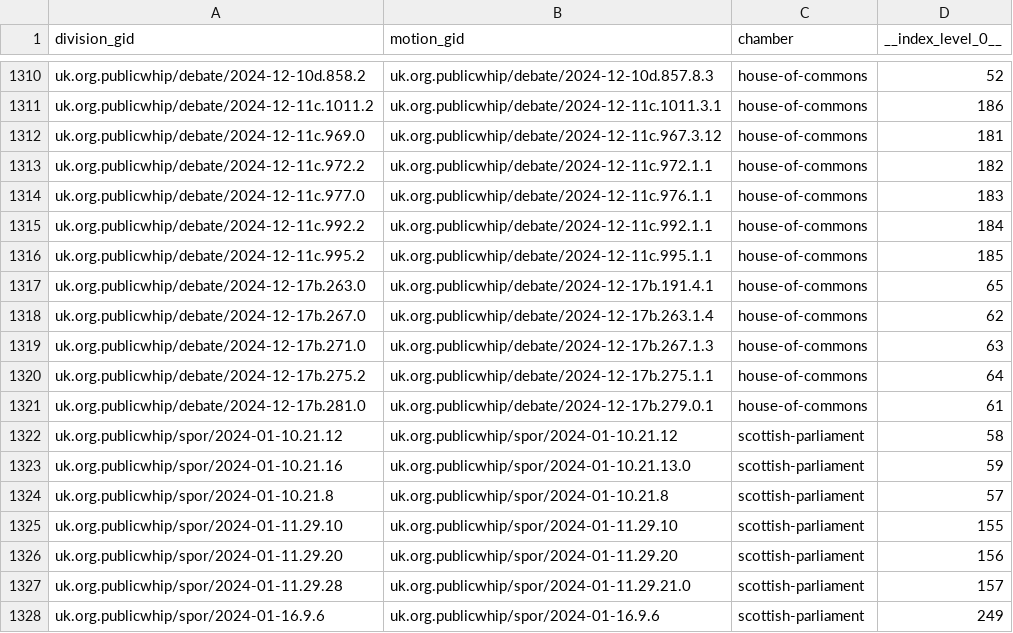
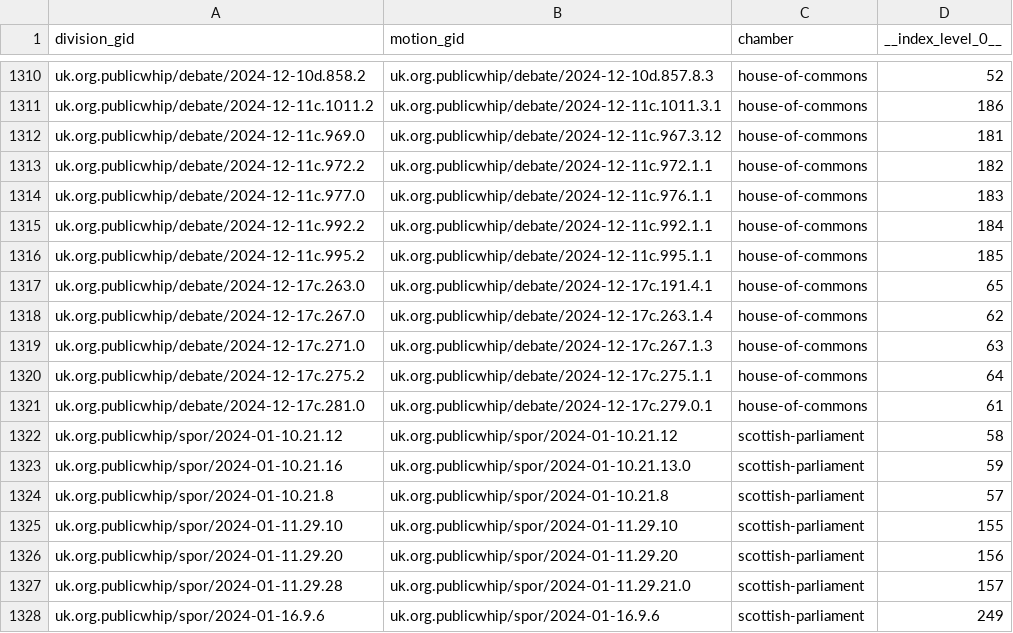
Before and after one commit to mysociety/parl-motion-detector, a CSV file: docs/data/parliamentary_motions/0.1.0/division-links.csv, drawn as a sheet; only a part is shown, gaps mark what is left out.

```diff
--- a/docs/data/parliamentary_motions/0.1.0/division-links.csv
+++ b/docs/data/parliamentary_motions/0.1.0/division-links.csv
@@ -1316,7 +1316,7 @@ uk.org.publicwhip/debate/2024-12-11c.992.2,uk.org.publicwhip/debate/2024-12-11c.
 uk.org.publicwhip/debate/2024-12-11c.995.2,uk.org.publicwhip/debate/2024-12-11c.995.1.1,house-of-commons,185
-uk.org.publicwhip/debate/2024-12-17b.263.0,uk.org.publicwhip/debate/2024-12-17b.191.4.1,house-of-commons,65
-uk.org.publicwhip/debate/2024-12-17b.267.0,uk.org.publicwhip/debate/2024-12-17b.263.1.4,house-of-commons,62
-uk.org.publicwhip/debate/2024-12-17b.271.0,uk.org.publicwhip/debate/2024-12-17b.267.1.3,house-of-commons,63
-uk.org.publicwhip/debate/2024-12-17b.275.2,uk.org.publicwhip/debate/2024-12-17b.275.1.1,house-of-commons,64
-uk.org.publicwhip/debate/2024-12-17b.281.0,uk.org.publicwhip/debate/2024-12-17b.279.0.1,house-of-commons,61
+uk.org.publicwhip/debate/2024-12-17c.263.0,uk.org.publicwhip/debate/2024-12-17c.191.4.1,house-of-commons,65
+uk.org.publicwhip/debate/2024-12-17c.267.0,uk.org.publicwhip/debate/2024-12-17c.263.1.4,house-of-commons,62
+uk.org.publicwhip/debate/2024-12-17c.271.0,uk.org.publicwhip/debate/2024-12-17c.267.1.3,house-of-commons,63
+uk.org.publicwhip/debate/2024-12-17c.275.2,uk.org.publicwhip/debate/2024-12-17c.275.1.1,house-of-commons,64
+uk.org.publicwhip/debate/2024-12-17c.281.0,uk.org.publicwhip/debate/2024-12-17c.279.0.1,house-of-commons,61
 uk.org.publicwhip/spor/2024-01-10.21.12,uk.org.publicwhip/spor/2024-01-10.21.12,scottish-parliament,58
```
Also changed, not shown: docs/data/parliamentary_motions/0.1/division-links.csv, docs/data/parliamentary_motions/0/division-links.csv, 52 other files.
